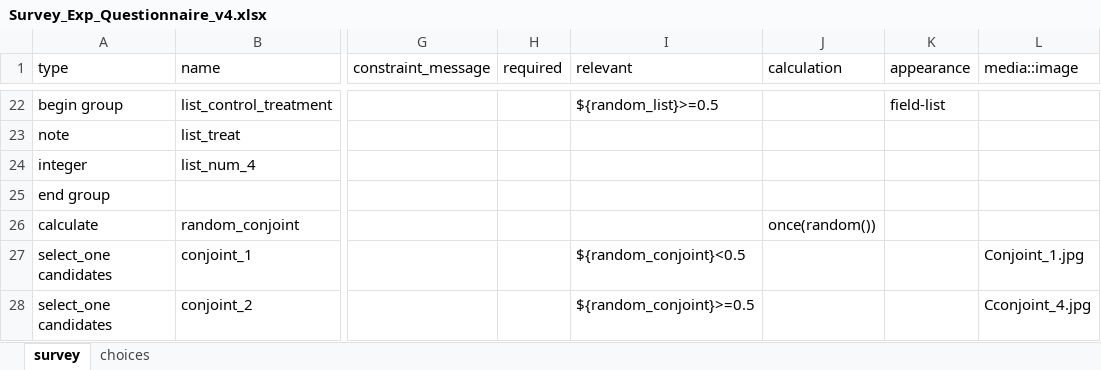
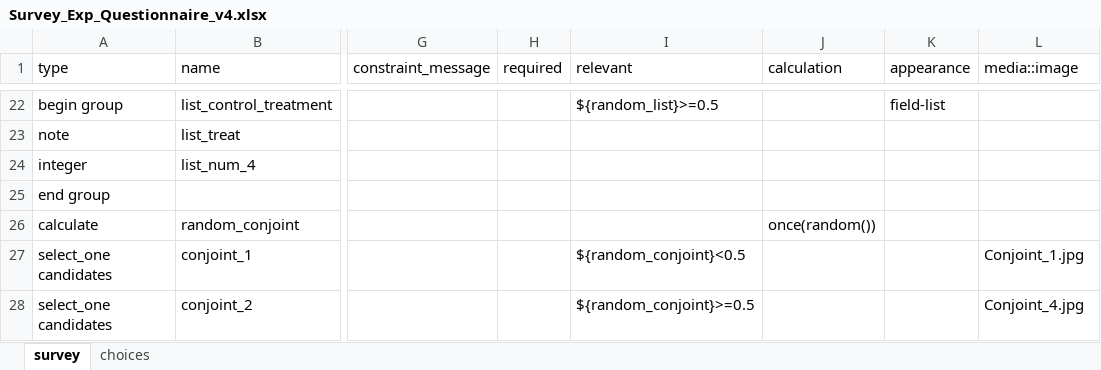
Before and after one commit to JonnyPhillips/Methods_III, an Excel workbook: Classes/Class_4/Survey_Exp_Questionnaire_v4.xlsx, sheet survey, drawn as a sheet; only a part is shown, gaps mark what is left out; values as stored, in another font and other column widths than the file's, no borders; the diff names each change by its address in the sheet, - before the commit and + after, or states it on an @@ line.

```diff
--- a/Classes/Class_4/Survey_Exp_Questionnaire_v4.xlsx (sheet survey)
+++ b/Classes/Class_4/Survey_Exp_Questionnaire_v4.xlsx (sheet survey)
-L28 (media::image): Cconjoint_4.jpg
+L28 (media::image): Conjoint_4.jpg
```
Also changed, not shown: 3 other files.
